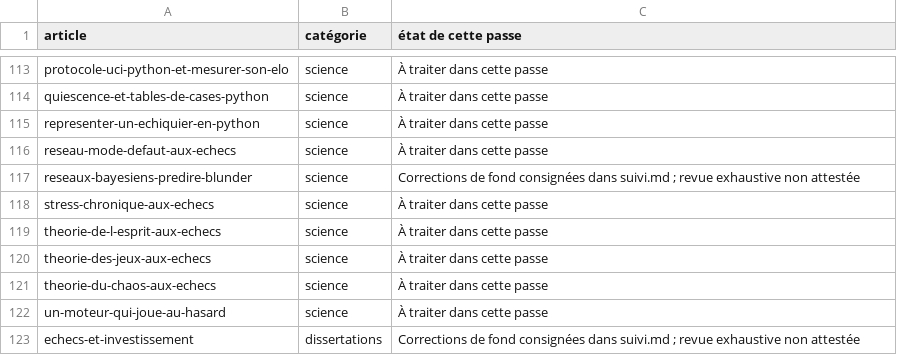
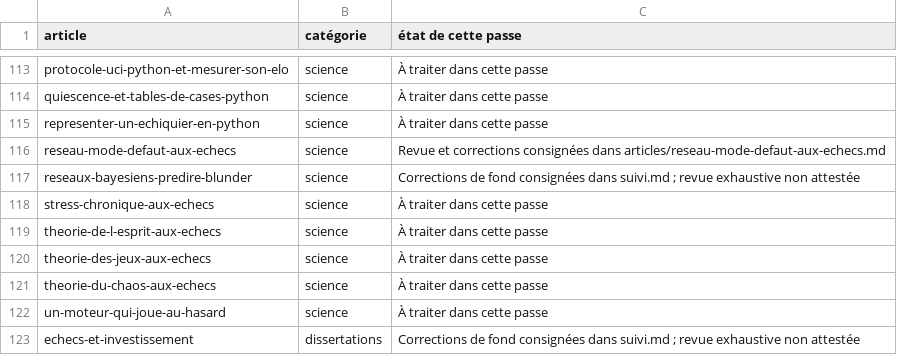
Before and after one commit to Frozalex/blogdungaucher, a TSV file: docs/corrections-editoriales/etat-articles.tsv, drawn as a sheet; only a part is shown, gaps mark what is left out.

```diff
--- a/docs/corrections-editoriales/etat-articles.tsv
+++ b/docs/corrections-editoriales/etat-articles.tsv
@@ -115,3 +115,3 @@ quiescence-et-tables-de-cases-python	science	À traiter dans cette passe
 representer-un-echiquier-en-python	science	À traiter dans cette passe
-reseau-mode-defaut-aux-echecs	science	À traiter dans cette passe
+reseau-mode-defaut-aux-echecs	science	Revue et corrections consignées dans articles/reseau-mode-defaut-aux-echecs.md
 reseaux-bayesiens-predire-blunder	science	Corrections de fond consignées dans suivi.md ; revue exhaustive non attestée
```
Also changed, not shown: 2 other files.
